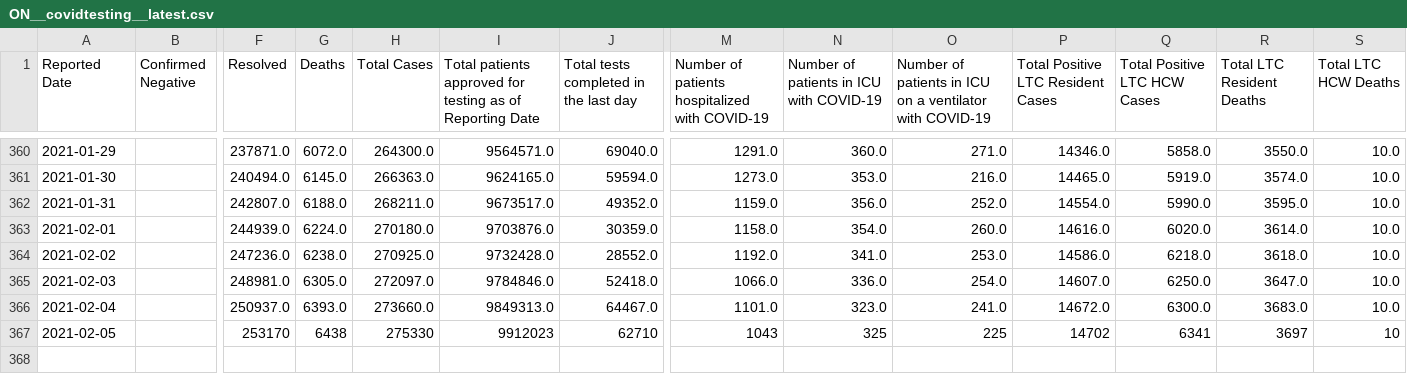
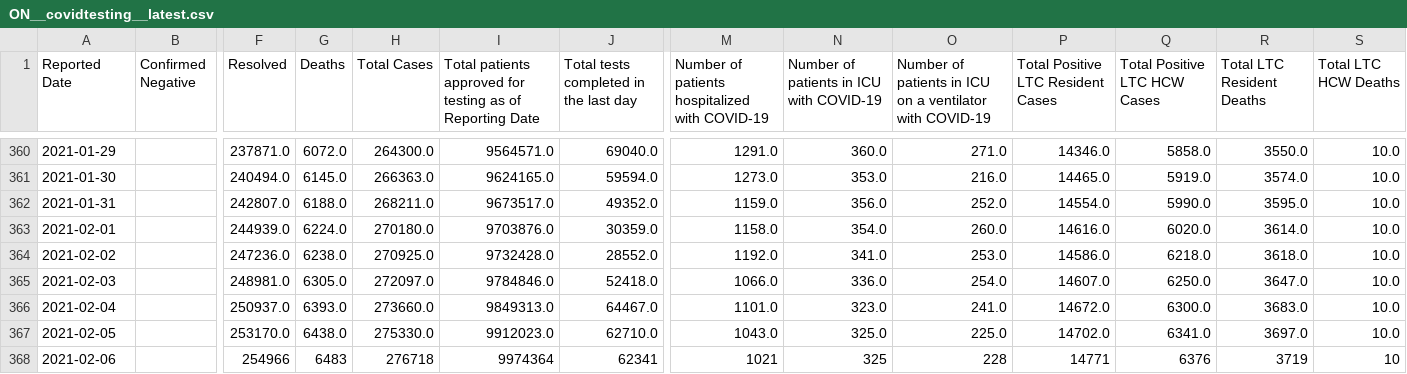
Before and after one commit to dlanger/coronavirus-hc-infobase-archive, a CSV file: ON__covidtesting__latest.csv, drawn as a sheet; only a part is shown, gaps mark what is left out; rows hold the shown columns only; the diff names each change by its address in the sheet, - before the commit and + after, or states it on an @@ line.

```diff
--- a/ON__covidtesting__latest.csv
+++ b/ON__covidtesting__latest.csv
-F367 (Resolved): 253170
+F367 (Resolved): 253170.0
-G367 (Deaths): 6438
+G367 (Deaths): 6438.0
-H367 (Total Cases): 275330
+H367 (Total Cases): 275330.0
-I367: 9912023
+I367: 9912023.0
-J367: 62710
+J367: 62710.0
-M367: 1043
+M367: 1043.0
-N367: 325
+N367: 325.0
-O367: 225
+O367: 225.0
-P367: 14702
+P367: 14702.0
-Q367 (Total Positive LTC HCW Cases): 6341
+Q367 (Total Positive LTC HCW Cases): 6341.0
-R367 (Total LTC Resident Deaths): 3697
+R367 (Total LTC Resident Deaths): 3697.0
-S367 (Total LTC HCW Deaths): 10
+S367 (Total LTC HCW Deaths): 10.0
+row 368: 2021-02-06 |  | 254966 | 6483 | 276718 | 9974364 | 62341 | 1021 | 325 | 228 | 14771 | 6376 | 3719 | 10
```
Also changed, not shown: 1 other file.
